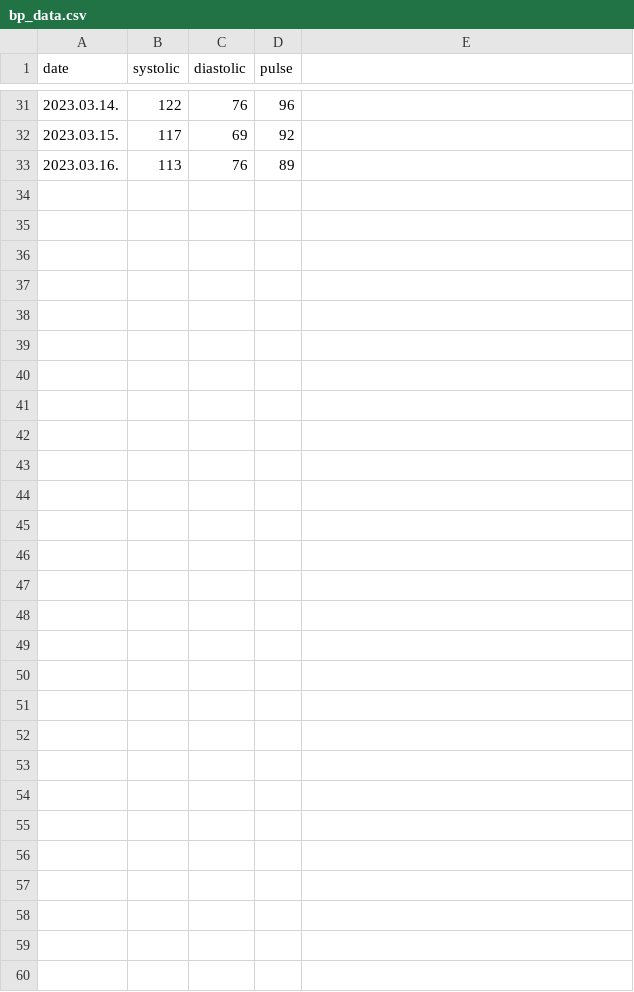
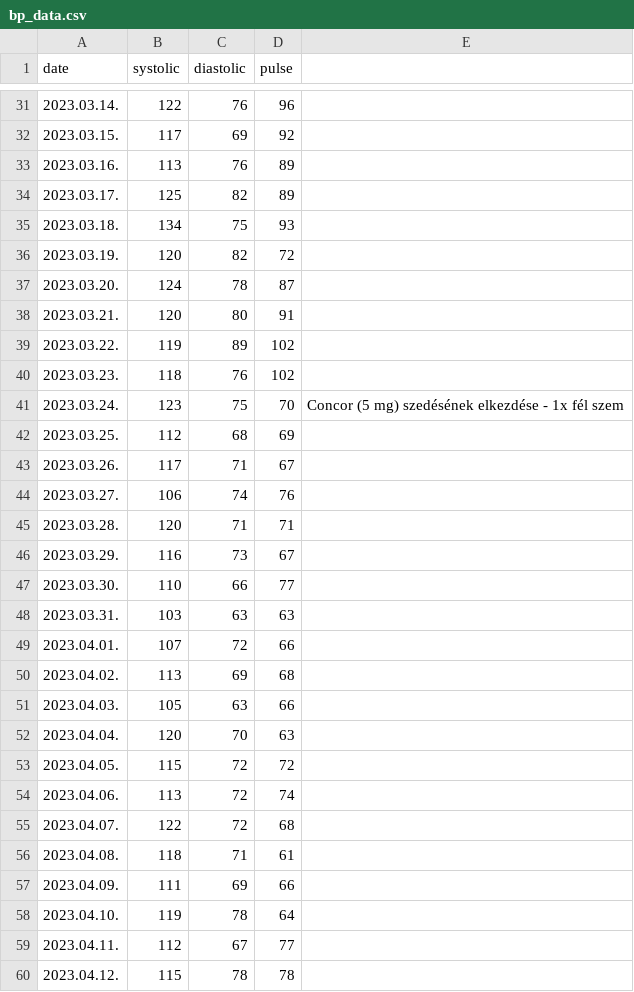
Before and after one commit to polyaktibor98/bp-visualization, a CSV file: bp_data.csv, drawn as a sheet; only a part is shown, gaps mark what is left out; the diff names each change by its address in the sheet, - before the commit and + after, or states it on an @@ line.

Commit message:
updated on 23/04/12

```diff
--- a/bp_data.csv
+++ b/bp_data.csv
+row 34: 2023.03.17. | 125 | 82 | 89
+row 35: 2023.03.18. | 134 | 75 | 93
+row 36: 2023.03.19. | 120 | 82 | 72
+row 37: 2023.03.20. | 124 | 78 | 87
+row 38: 2023.03.21. | 120 | 80 | 91
+row 39: 2023.03.22. | 119 | 89 | 102
+row 40: 2023.03.23. | 118 | 76 | 102
+row 41: 2023.03.24. | 123 | 75 | 70 | Concor (5 mg) szedésének elkezdése - 1x fél szem
+row 42: 2023.03.25. | 112 | 68 | 69
+row 43: 2023.03.26. | 117 | 71 | 67
+row 44: 2023.03.27. | 106 | 74 | 76
+row 45: 2023.03.28. | 120 | 71 | 71
+row 46: 2023.03.29. | 116 | 73 | 67
+row 47: 2023.03.30. | 110 | 66 | 77
+row 48: 2023.03.31. | 103 | 63 | 63
+row 49: 2023.04.01. | 107 | 72 | 66
+row 50: 2023.04.02. | 113 | 69 | 68
+row 51: 2023.04.03. | 105 | 63 | 66
+row 52: 2023.04.04. | 120 | 70 | 63
+row 53: 2023.04.05. | 115 | 72 | 72
+row 54: 2023.04.06. | 113 | 72 | 74
+row 55: 2023.04.07. | 122 | 72 | 68
+row 56: 2023.04.08. | 118 | 71 | 61
+row 57: 2023.04.09. | 111 | 69 | 66
+row 58: 2023.04.10. | 119 | 78 | 64
+row 59: 2023.04.11. | 112 | 67 | 77
+row 60: 2023.04.12. | 115 | 78 | 78
```
